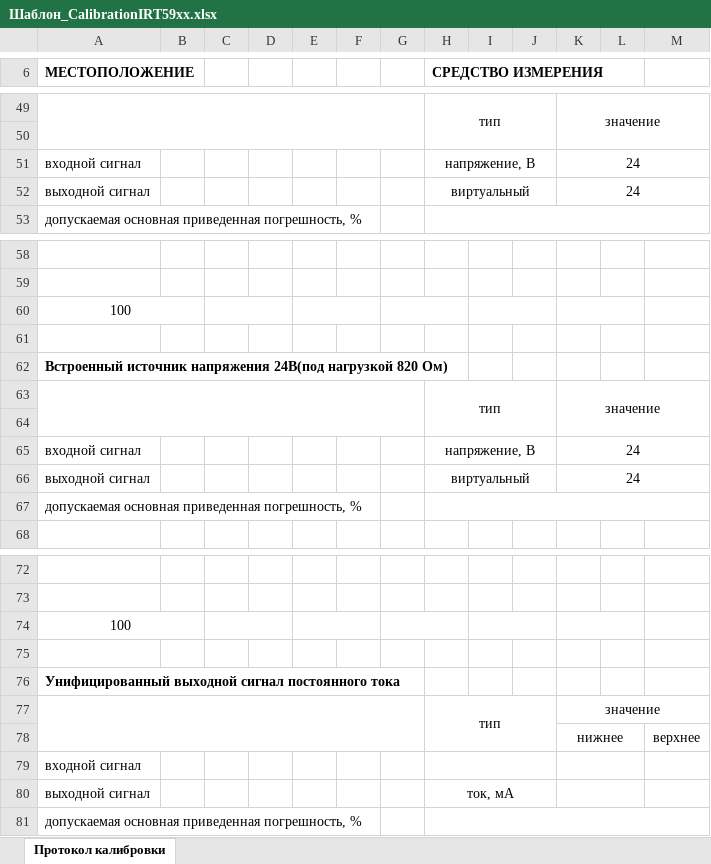
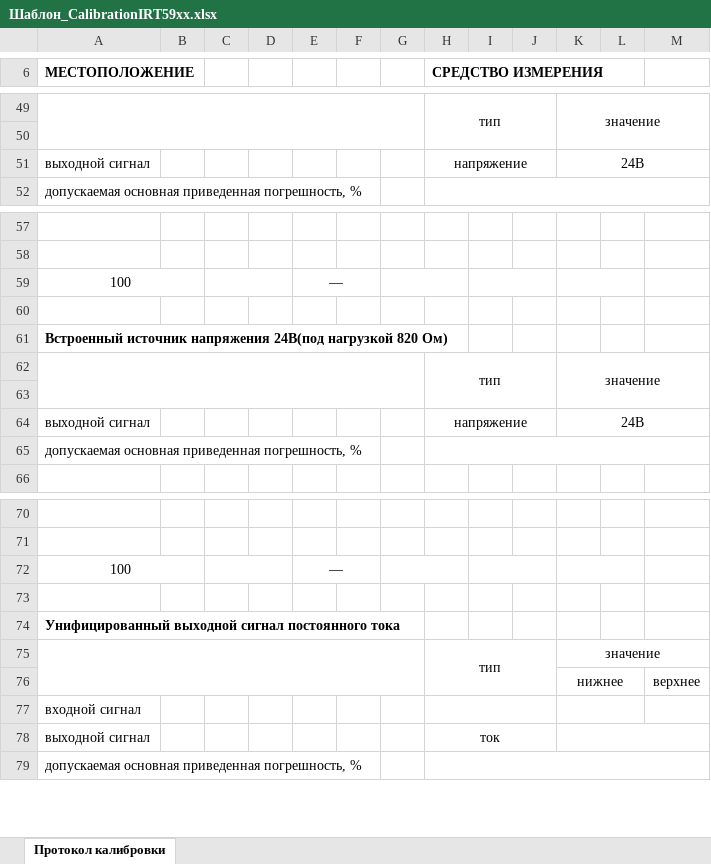
Before and after one commit to asd192/CalibrationIRT59, an Excel workbook: Шаблон_CalibrationIRT59xx.xlsx, sheet Протокол калибровки, drawn as a sheet; only a part is shown, gaps mark what is left out; values as stored, in another font and other column widths than the file's, no borders; removed rows and columns are numbered as before the commit, all else as after; the diff names each change by its address in the sheet, - before the commit and + after, or states it on an @@ line.

```diff
--- a/Шаблон_CalibrationIRT59xx.xlsx (sheet Протокол калибровки)
+++ b/Шаблон_CalibrationIRT59xx.xlsx (sheet Протокол калибровки)
-row 51: входной сигнал |  |  |  |  |  |  | напряжение, В |  |  | 24
-H51 (СРЕДСТВО ИЗМЕРЕНИЯ): виртуальный
+H51 (СРЕДСТВО ИЗМЕРЕНИЯ): напряжение
-K51: 24
+K51: 24В
-E59: (empty)
+E59: —
-row 65: входной сигнал |  |  |  |  |  |  | напряжение, В |  |  | 24
-H64 (СРЕДСТВО ИЗМЕРЕНИЯ): виртуальный
+H64 (СРЕДСТВО ИЗМЕРЕНИЯ): напряжение
-K64: 24
+K64: 24В
-E72: (empty)
+E72: —
-H78 (СРЕДСТВО ИЗМЕРЕНИЯ): ток, мА
+H78 (СРЕДСТВО ИЗМЕРЕНИЯ): ток
-K80:L80 merged
+K78:M78 merged
```
Also changed, not shown: 4 other files.
